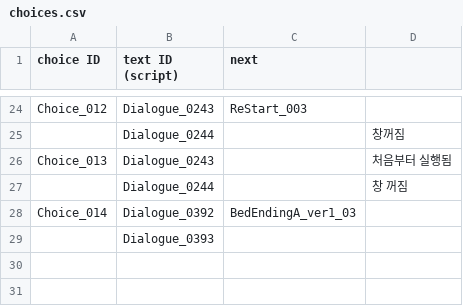
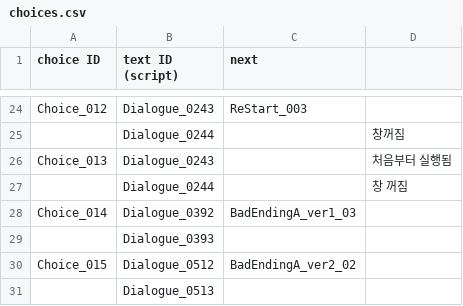
Before and after one commit to ollan365/Fate, a CSV file: Assets/Resources/Datas/choices.csv, drawn as a sheet; only a part is shown, gaps mark what is left out.

```diff
--- a/Assets/Resources/Datas/choices.csv
+++ b/Assets/Resources/Datas/choices.csv
@@ -27,3 +27,5 @@ Choice_013,Dialogue_0243,,처음부터 실행됨
 ,Dialogue_0244,,창 꺼짐
-Choice_014,Dialogue_0392,BedEndingA_ver1_03,
+Choice_014,Dialogue_0392,BadEndingA_ver1_03,
 ,Dialogue_0393,,
+Choice_015,Dialogue_0512,BadEndingA_ver2_02,
+,Dialogue_0513,,
```
Also changed, not shown: Assets/Resources/Datas/dialogues.csv, Assets/Resources/Datas/events.csv, 10 other files.
